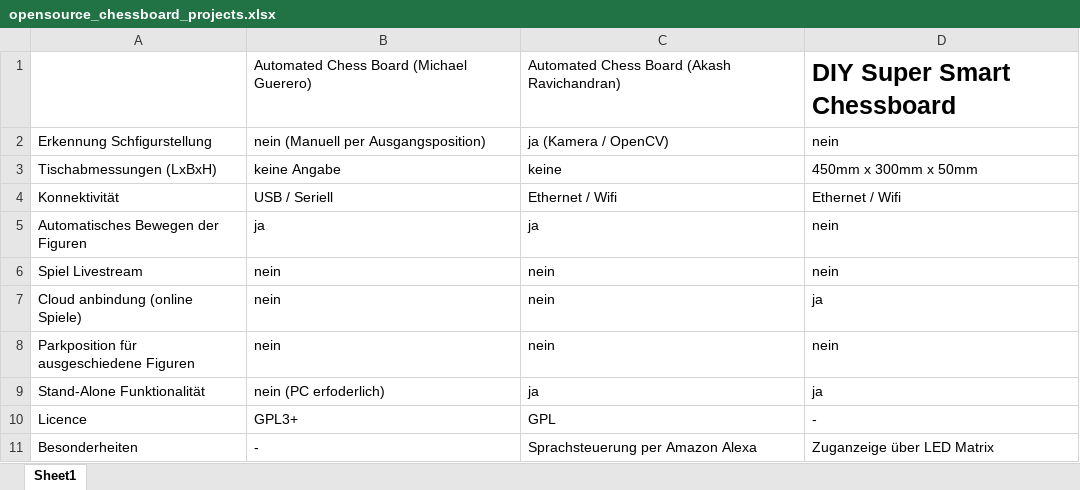
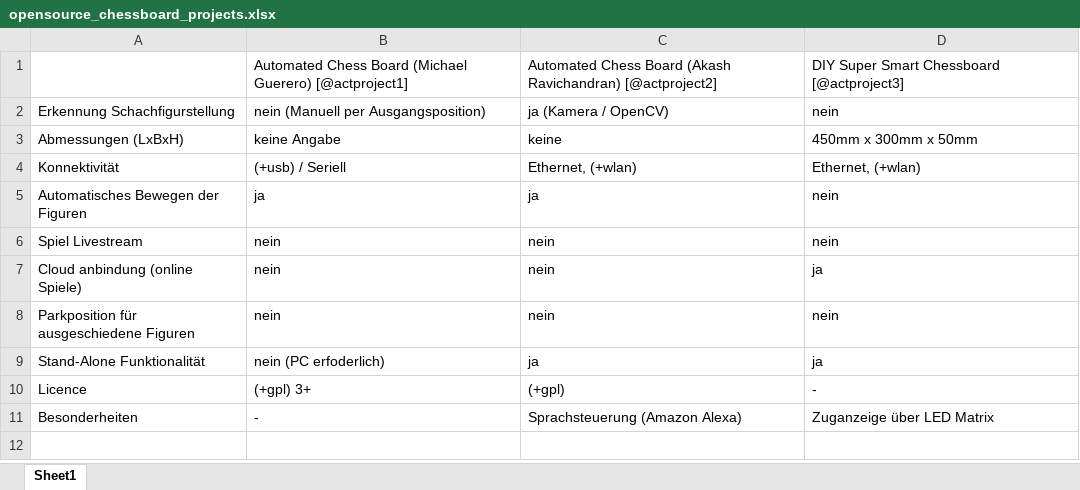
Before and after one commit to RBEGamer/AtomicChess, an Excel workbook: src/src_thesis/tables/opensource_chessboard_projects.xlsx, sheet Sheet1, drawn as a sheet; values as stored, in another font and other column widths than the file's, no borders; removed rows and columns are numbered as before the commit, all else as after; the diff names each change by its address in the sheet, - before the commit and + after, or states it on an @@ line.

Commit message:
updated_tables

```diff
--- a/src/src_thesis/tables/opensource_chessboard_projects.xlsx (sheet Sheet1)
+++ b/src/src_thesis/tables/opensource_chessboard_projects.xlsx (sheet Sheet1)
-row 1:  | Automated Chess Board (Michael Guerero) | Automated Chess Board (Akash Ravichandran) | DIY Super Smart Chessboard
+row 1:  | Automated Chess Board (Michael Guerero) [@actproject1] | Automated Chess Board (Akash Ravichandran) [@actproject2] | DIY Super Smart Chessboard [@actproject3]
-A2: Erkennung Schfigurstellung
+A2: Erkennung Schachfigurstellung
-A3: Tischabmessungen (LxBxH)
+A3: Abmessungen (LxBxH)
-B4: USB / Seriell
+B4: (+usb) / Seriell
-C4: Ethernet / Wifi
+C4: Ethernet, (+wlan)
-D4: Ethernet / Wifi
+D4: Ethernet, (+wlan)
-B10: GPL3+
+B10: (+gpl) 3+
-C10: GPL
+C10: (+gpl)
-C11: Sprachsteuerung per Amazon Alexa
+C11: Sprachsteuerung (Amazon Alexa)
```
Also changed, not shown: 3 other files.
